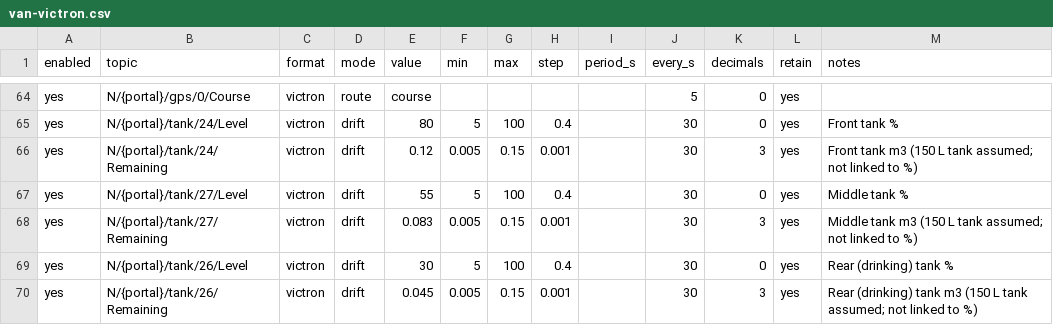
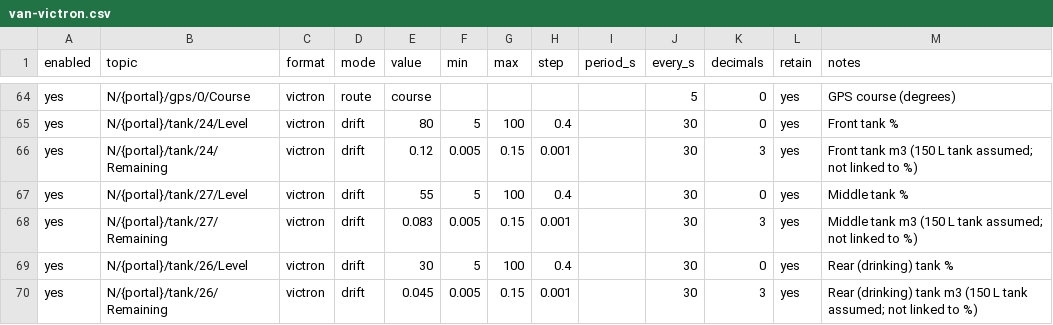
Before and after one commit to myharries/mqtt-sim, a CSV file: profiles/van-victron.csv, drawn as a sheet; only a part is shown, gaps mark what is left out; the diff covers the shown part only; the diff names each change by its address in the sheet, - before the commit and + after, or states it on an @@ line.

```diff
--- a/profiles/van-victron.csv
+++ b/profiles/van-victron.csv
-M64 (notes): (empty)
+M64 (notes): GPS course (degrees)
```
Also changed, not shown: 13 edited cells elsewhere in this file, 3 other files.
